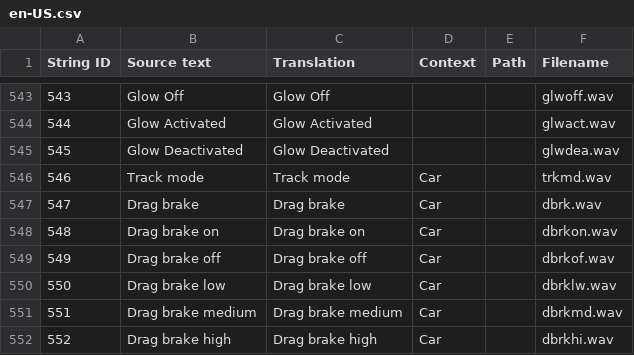
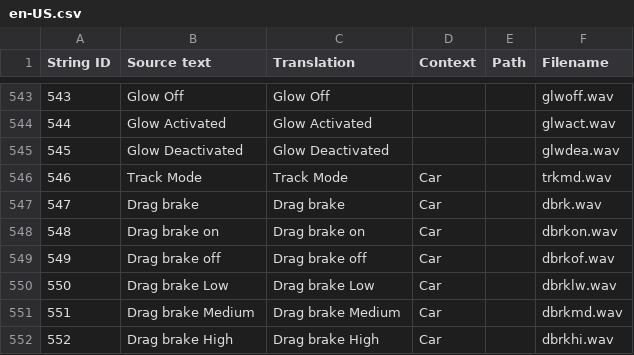
Before and after one commit to EdgeTX/edgetx-sdcard-sounds, a CSV file: voices/en-US.csv, drawn as a sheet; only a part is shown, gaps mark what is left out.

Commit message:
Update en-US.csv
Adjust capitals

```diff
--- a/voices/en-US.csv
+++ b/voices/en-US.csv
@@ -545,3 +545,3 @@
 "545","Glow Deactivated","Glow Deactivated","","","glwdea.wav"
-"546", "Track mode", "Track mode", "Car", "", "trkmd.wav"
+"546", "Track Mode", "Track Mode", "Car", "", "trkmd.wav"
 "547", "Drag brake", "Drag brake", "Car", "", "dbrk.wav"
@@ -549,4 +549,4 @@
 "549", "Drag brake off", "Drag brake off", "Car", "", "dbrkof.wav"
-"550", "Drag brake low", "Drag brake low", "Car", "", "dbrklw.wav"
-"551", "Drag brake medium", "Drag brake medium", "Car", "", "dbrkmd.wav"
-"552", "Drag brake high", "Drag brake high", "Car", "", "dbrkhi.wav"
+"550", "Drag brake Low", "Drag brake Low", "Car", "", "dbrklw.wav"
+"551", "Drag brake Medium", "Drag brake Medium", "Car", "", "dbrkmd.wav"
+"552", "Drag brake High", "Drag brake High", "Car", "", "dbrkhi.wav"
```
